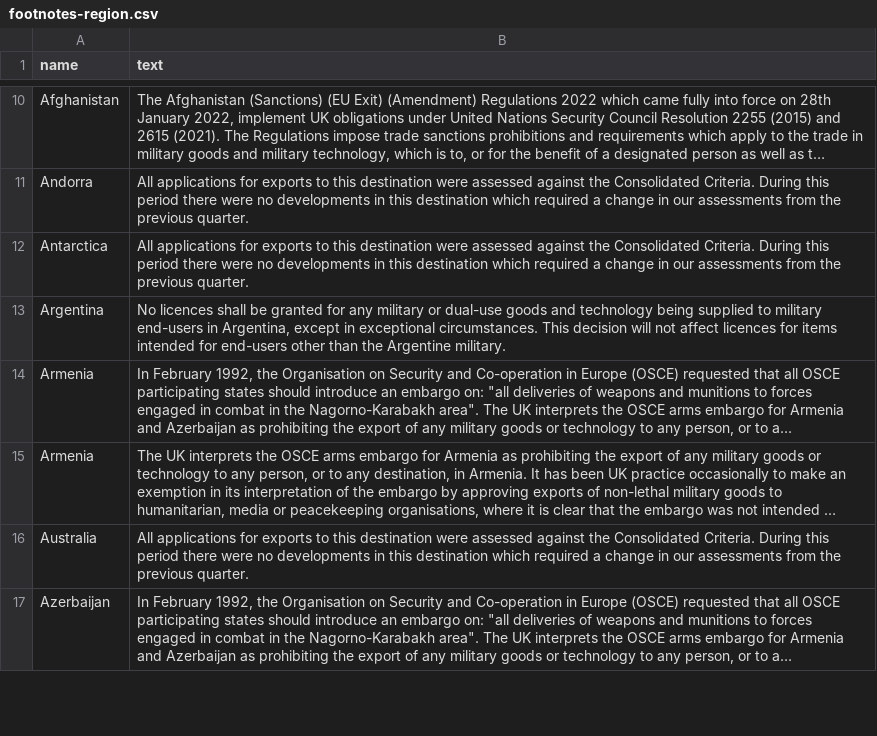
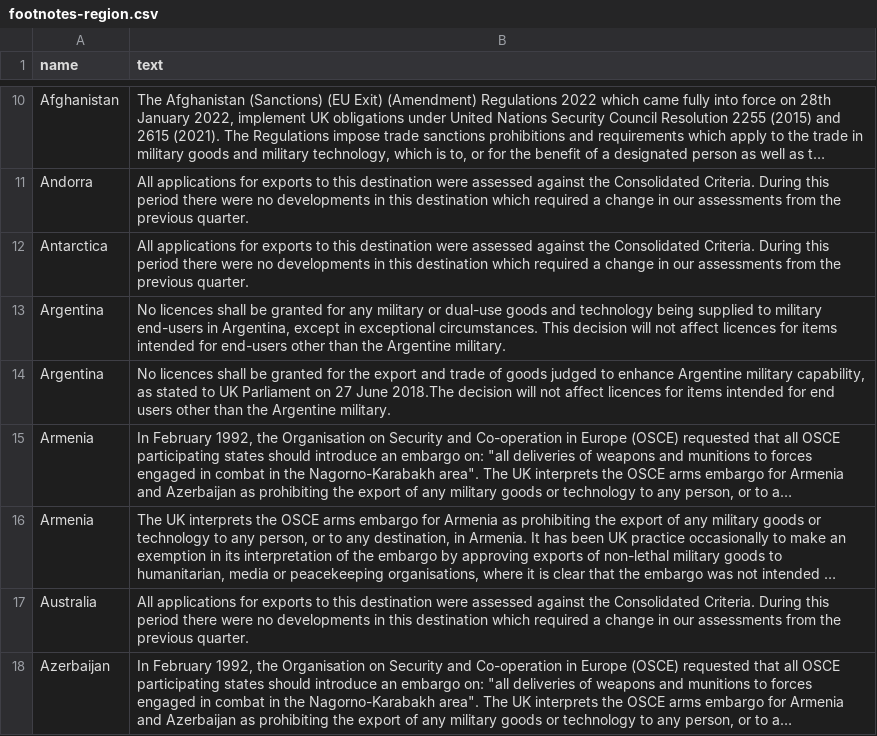
Before and after one commit to caatdata/uk-arms-export-data, a CSV file: footnotes-region.csv, drawn as a sheet; only a part is shown, gaps mark what is left out; long unchanged cells end in …; the diff covers the shown part only; the diff names each change by its address in the sheet, - before the commit and + after, or states it on an @@ line.

Commit message:
Added 2022-05-11 data with licences up to 2022-12-31.

```diff
--- a/footnotes-region.csv
+++ b/footnotes-region.csv
+row 14: Argentina | No licences shall be granted for the export and trade of goods judged to enhance Argentine military capability, as stated to UK Parliament on 27 June 2018.The decision will not affect licences for items intended for end users other than the Argentine military.
```
Also changed, not shown: 2 added rows elsewhere in this file, 3 other files.
